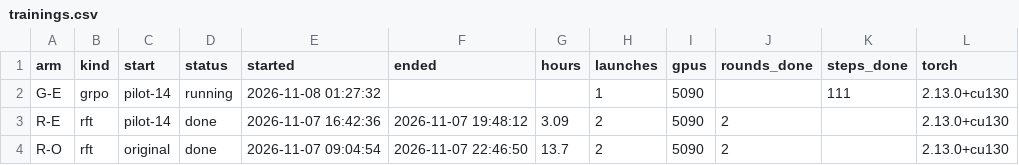
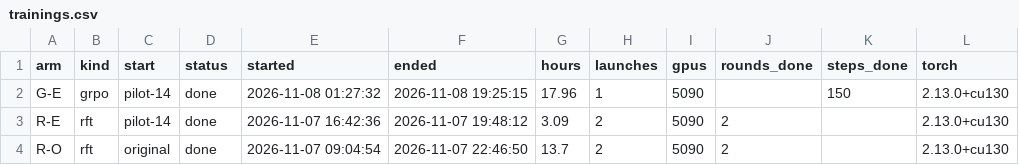
Before and after one commit to XLRA/weight-space-coding, a CSV file: paper/data/trainings.csv, drawn as a sheet; only a part is shown; the diff names each change by its address in the sheet, - before the commit and + after, or states it on an @@ line.

```diff
--- a/paper/data/trainings.csv
+++ b/paper/data/trainings.csv
-D2 (status): running
+D2 (status): done
-F2 (ended): (empty)
+F2 (ended): 2026-11-08 19:25:15
-G2 (hours): (empty)
+G2 (hours): 17.96
-K2 (steps_done): 111
+K2 (steps_done): 150
```
Also changed, not shown: paper/data/checkpoints.csv, 35 other files.
